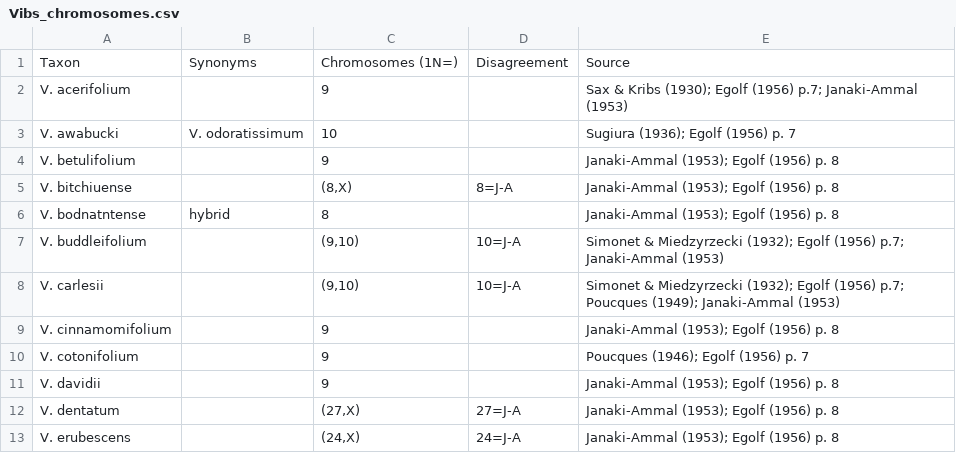
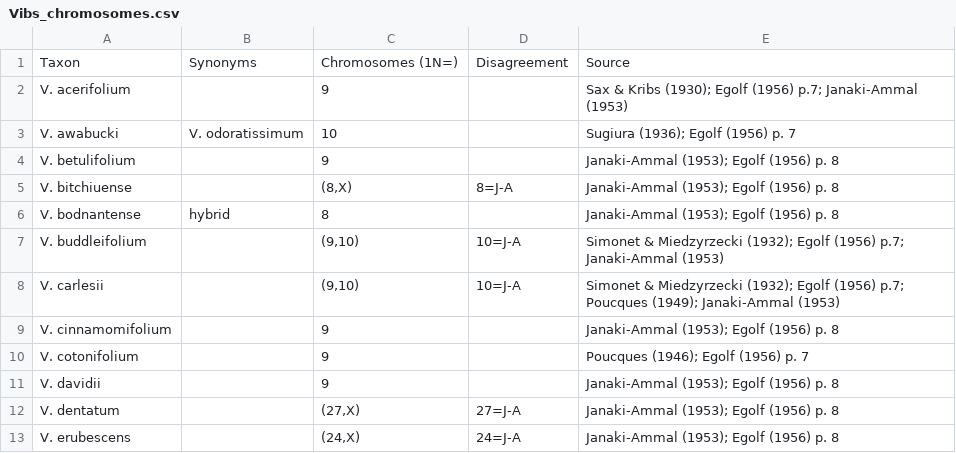
Before and after one commit to dereneaton/Vibs_RAD, a CSV file: Vibs_chromosomes.csv, drawn as a sheet; only a part is shown.

Commit message:
spreadsheets upped w/ Chromo counts

```diff
--- a/Vibs_chromosomes.csv
+++ b/Vibs_chromosomes.csv
@@ -5,3 +5,3 @@ V. betulifolium		9		Janaki-Ammal (1953); Egolf (1956) p. 8
 V. bitchiuense		(8,X)	8=J-A	Janaki-Ammal (1953); Egolf (1956) p. 8
-V. bodnatntense	hybrid	8		Janaki-Ammal (1953); Egolf (1956) p. 8
+V. bodnantense	hybrid	8		Janaki-Ammal (1953); Egolf (1956) p. 8
 V. buddleifolium		(9,10)	10=J-A	Simonet & Miedzyrzecki (1932); Egolf (1956) p.7; Janaki-Ammal (1953)
```
